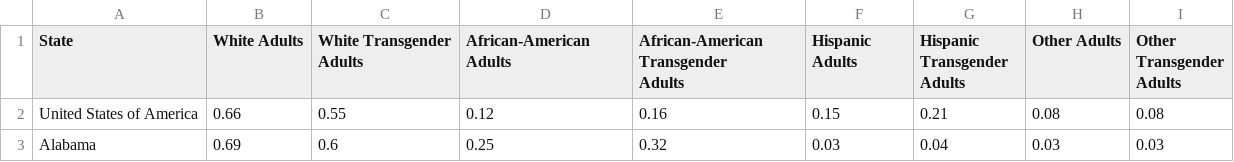
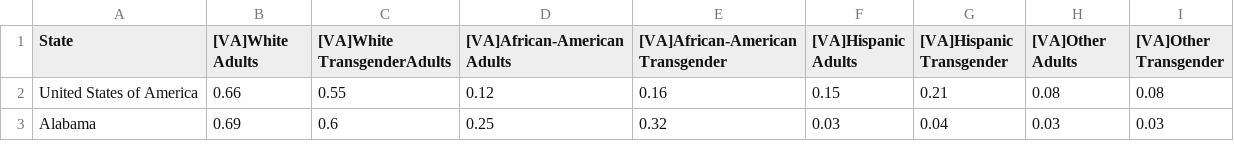
Before and after one commit to ShuyaoHe/ShuyaoHe.github.io, a CSV file: TransByRace.csv, drawn as a sheet; only a part is shown.

```diff
--- a/TransByRace.csv
+++ b/TransByRace.csv
@@ -1,9 +1,7 @@
-State,"White Adults
-","White Transgender
-Adults","African-American Adults
-","African-American Transgender
-Adults","Hispanic Adults
-","Hispanic Transgender
-Adults",Other Adults,"Other Transgender
-Adults"
+State,"[VA]White Adults
+",[VA]White TransgenderAdults,"[VA]African-American Adults
+",[VA]African-American Transgender,"[VA]Hispanic Adults
+","[VA]Hispanic Transgender
+",[VA]Other Adults,"[VA]Other Transgender
+"
 United States of America,0.66,0.55,0.12,0.16,0.15,0.21,0.08,0.08
```
Also changed, not shown: HowManyTrans.csv, TransAge.csv, 14 other files.
